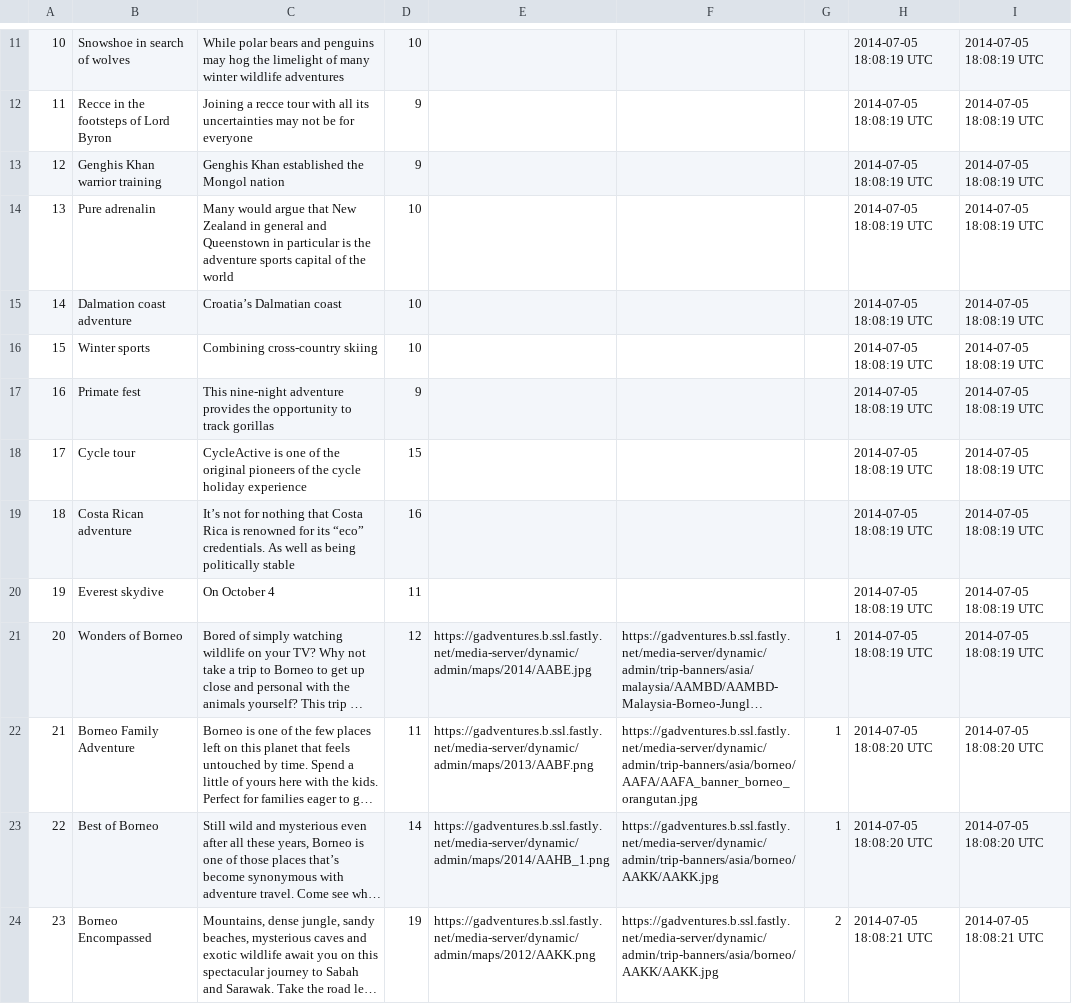
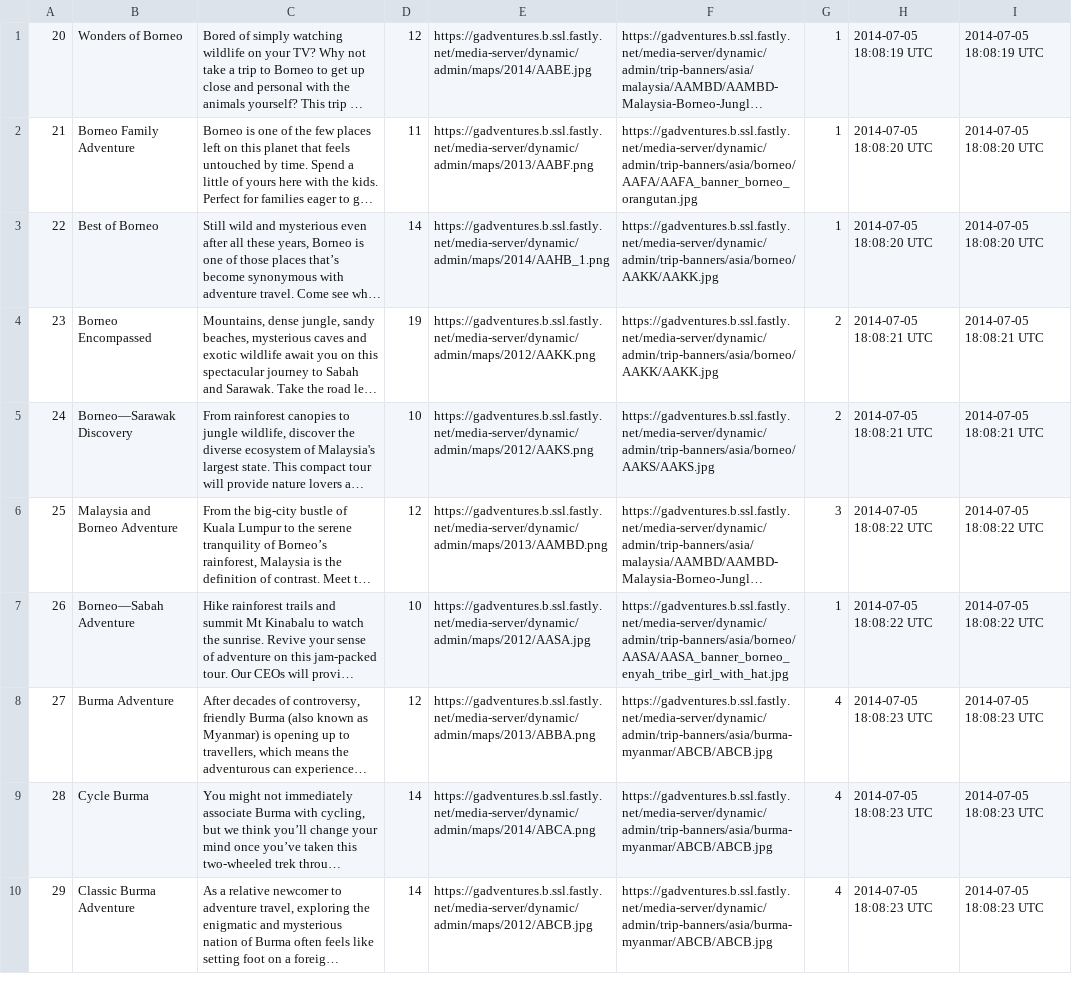
Before and after one commit to cicadas-2014/Embark, a CSV file: db/dbfiles/adventure.csv, drawn as a sheet; only a part is shown, gaps mark what is left out; the shorter side is filled out with more unchanged rows; long unchanged cells end in …; the diff covers the shown part only; the diff names each change by its address in the sheet, - before the commit and + after, or states it on an @@ line.

```diff
--- a/db/dbfiles/adventure.csv
+++ b/db/dbfiles/adventure.csv
-row 11: 10 | Snowshoe in search of wolves | While polar bears and penguins may hog the limelight of many winter wildlife adventures | 10 |  |  |  | 2014-07-05 18:08:19 UTC | 2014-07-05 18:08:19 UTC
-row 12: 11 | Recce in the footsteps of Lord Byron | Joining a recce tour with all its uncertainties may not be for everyone | 9 |  |  |  | 2014-07-05 18:08:19 UTC | 2014-07-05 18:08:19 UTC
-row 13: 12 | Genghis Khan warrior training | Genghis Khan established the Mongol nation | 9 |  |  |  | 2014-07-05 18:08:19 UTC | 2014-07-05 18:08:19 UTC
-row 14: 13 | Pure adrenalin | Many would argue that New Zealand in general and Queenstown in particular is the adventure sports capital of the world | 10 |  |  |  | 2014-07-05 18:08:19 UTC | 2014-07-05 18:08:19 UTC
-row 15: 14 | Dalmation coast adventure | Croatia’s Dalmatian coast | 10 |  |  |  | 2014-07-05 18:08:19 UTC | 2014-07-05 18:08:19 UTC
-row 16: 15 | Winter sports | Combining cross-country skiing | 10 |  |  |  | 2014-07-05 18:08:19 UTC | 2014-07-05 18:08:19 UTC
-row 17: 16 | Primate fest | This nine-night adventure provides the opportunity to track gorillas | 9 |  |  |  | 2014-07-05 18:08:19 UTC | 2014-07-05 18:08:19 UTC
-row 18: 17 | Cycle tour | CycleActive is one of the original pioneers of the cycle holiday experience | 15 |  |  |  | 2014-07-05 18:08:19 UTC | 2014-07-05 18:08:19 UTC
-row 19: 18 | Costa Rican adventure | It’s not for nothing that Costa Rica is renowned for its “eco” credentials. As well as being politically stable | 16 |  |  |  | 2014-07-05 18:08:19 UTC | 2014-07-05 18:08:19 UTC
-row 20: 19 | Everest skydive | On October 4 | 11 |  |  |  | 2014-07-05 18:08:19 UTC | 2014-07-05 18:08:19 UTC
```
Also changed, not shown: 10 removed rows elsewhere in this file, db/dbfiles/category.csv, db/dbfiles/category_adventure.csv, 11 other files.
